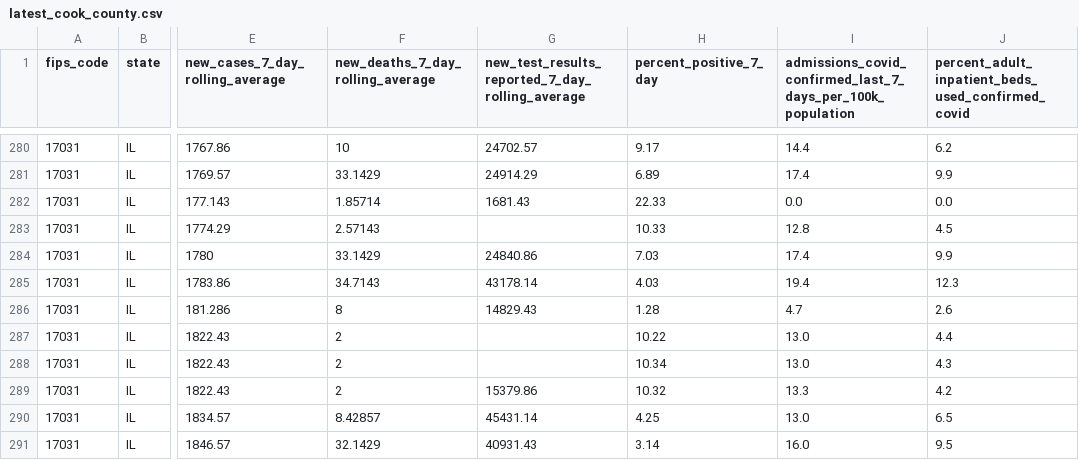
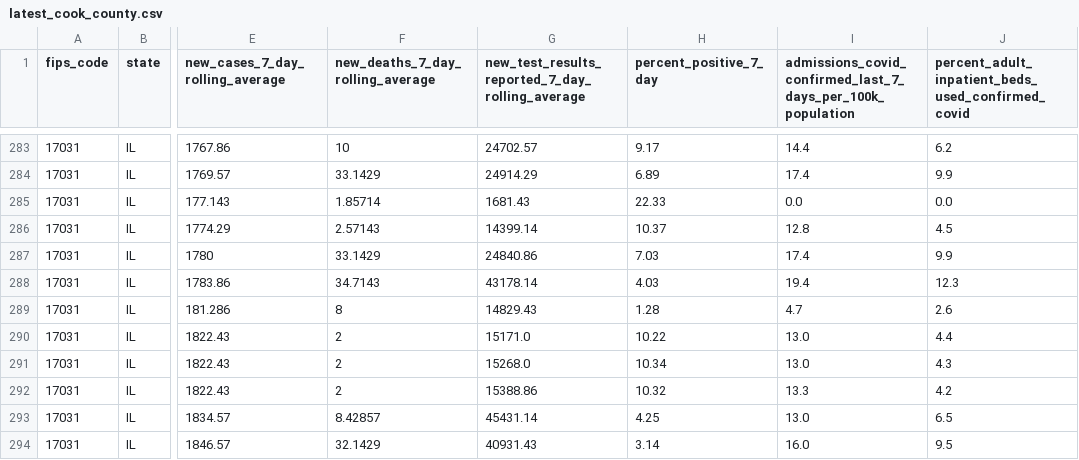
Before and after one commit to nofurtherinformation/py-workflow, a CSV file: csv/latest_cook_county.csv, drawn as a sheet; only a part is shown, gaps mark what is left out; addresses are those after the commit; the diff covers the shown part only; the diff names each change by its address in the sheet, - before the commit and + after, or states it on an @@ line.

```diff
--- a/csv/latest_cook_county.csv
+++ b/csv/latest_cook_county.csv
-G286: (empty)
+G286: 14399.14
-H286 (percent_positive_7_day): 10.33
+H286 (percent_positive_7_day): 10.37
-G290: (empty)
+G290: 15171.0
-G291: (empty)
+G291: 15268.0
-G292: 15379.86
+G292: 15388.86
```
Also changed, not shown: 3 added rows and 8 edited cells elsewhere in this file.
